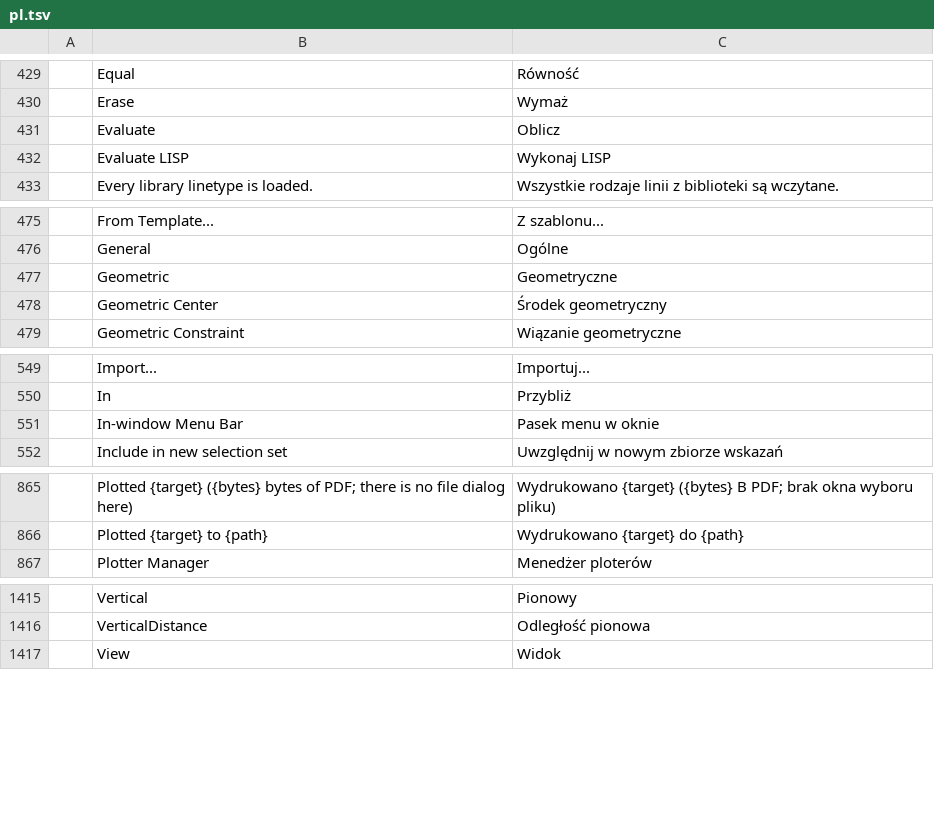
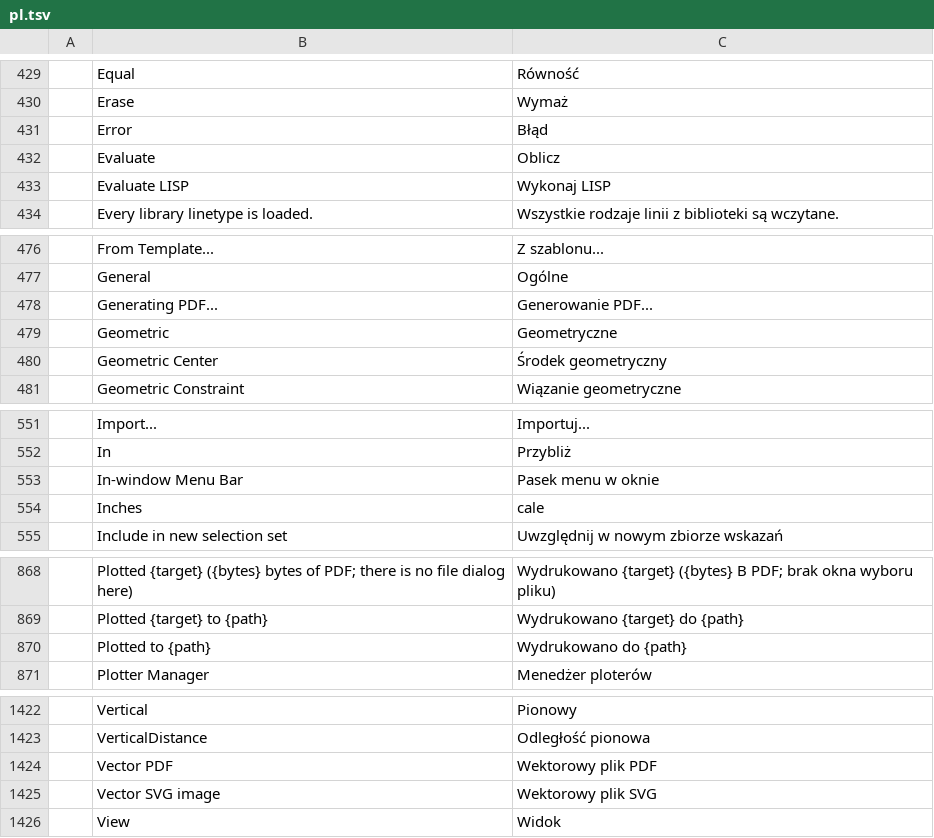
Before and after one commit to mkmlabs-ai/cadcraft, a TSV file: crates/ui-egui/src/i18n/pl.tsv, drawn as a sheet; only a part is shown, gaps mark what is left out; the diff covers the shown part only; the diff names each change by its address in the sheet, - before the commit and + after, or states it on an @@ line.

```diff
--- a/crates/ui-egui/src/i18n/pl.tsv
+++ b/crates/ui-egui/src/i18n/pl.tsv
+row 431:  | Error | Błąd
+row 478:  | Generating PDF... | Generowanie PDF...
+row 554:  | Inches | cale
+row 870:  | Plotted to {path} | Wydrukowano do {path}
+row 1424:  | Vector PDF | Wektorowy plik PDF
+row 1425:  | Vector SVG image | Wektorowy plik SVG
```
Also changed, not shown: 3 added rows and 1 edited cell elsewhere in this file, 6 other files.
